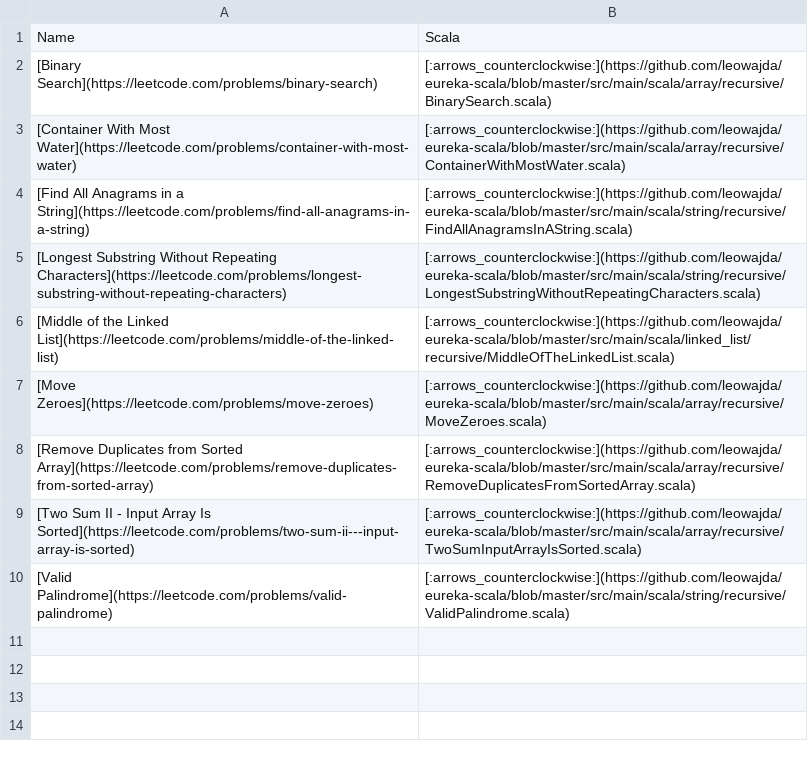
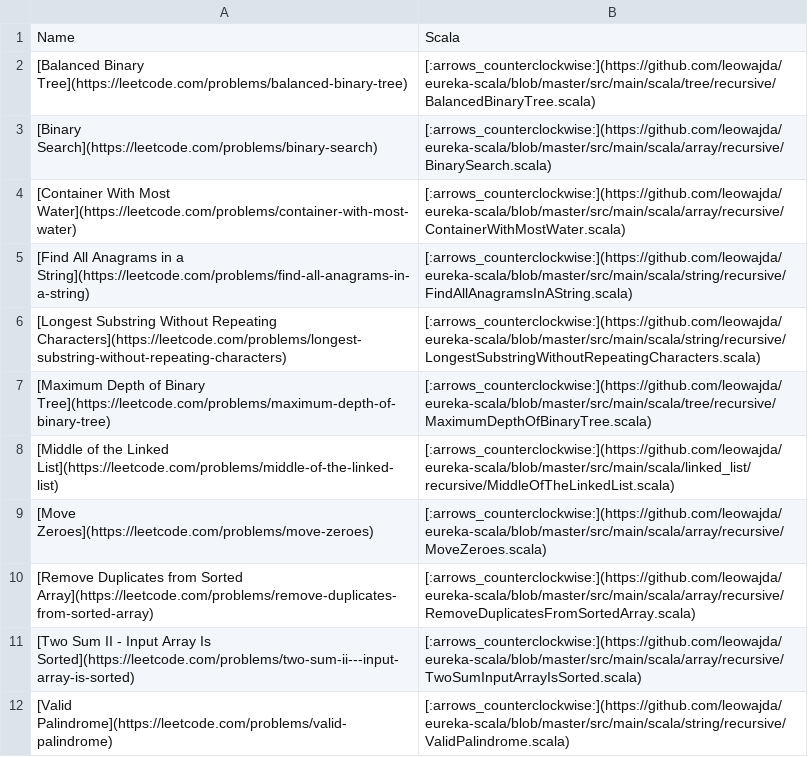
Before and after one commit to leowajda/eureka-scala, a CSV file: content/data.csv, drawn as a sheet.

```diff
--- a/content/data.csv
+++ b/content/data.csv
@@ -1,2 +1,3 @@
 Name,Scala
+[Balanced Binary Tree](https://leetcode.com/problems/balanced-binary-tree),[:arrows_counterclockwise:](https://github.com/leowajda/eureka-scala/blob/master/src/main/scala/tree/recursive/BalancedBinaryTree.scala)
 [Binary Search](https://leetcode.com/problems/binary-search),[:arrows_counterclockwise:](https://github.com/leowajda/eureka-scala/blob/master/src/main/scala/array/recursive/BinarySearch.scala)
@@ -5,2 +6,3 @@ Name,Scala
 [Longest Substring Without Repeating Characters](https://leetcode.com/problems/longest-substring-without-repeating-characters),[:arrows_counterclockwise:](https://github.com/leowajda/eureka-scala/blob/master/src/main/scala/string/recursive/LongestSubstringWithoutRepeatingCharacters.scala)
+[Maximum Depth of Binary Tree](https://leetcode.com/problems/maximum-depth-of-binary-tree),[:arrows_counterclockwise:](https://github.com/leowajda/eureka-scala/blob/master/src/main/scala/tree/recursive/MaximumDepthOfBinaryTree.scala)
 [Middle of the Linked List](https://leetcode.com/problems/middle-of-the-linked-list),[:arrows_counterclockwise:](https://github.com/leowajda/eureka-scala/blob/master/src/main/scala/linked_list/recursive/MiddleOfTheLinkedList.scala)
```
Also changed, not shown: 1 other file.
